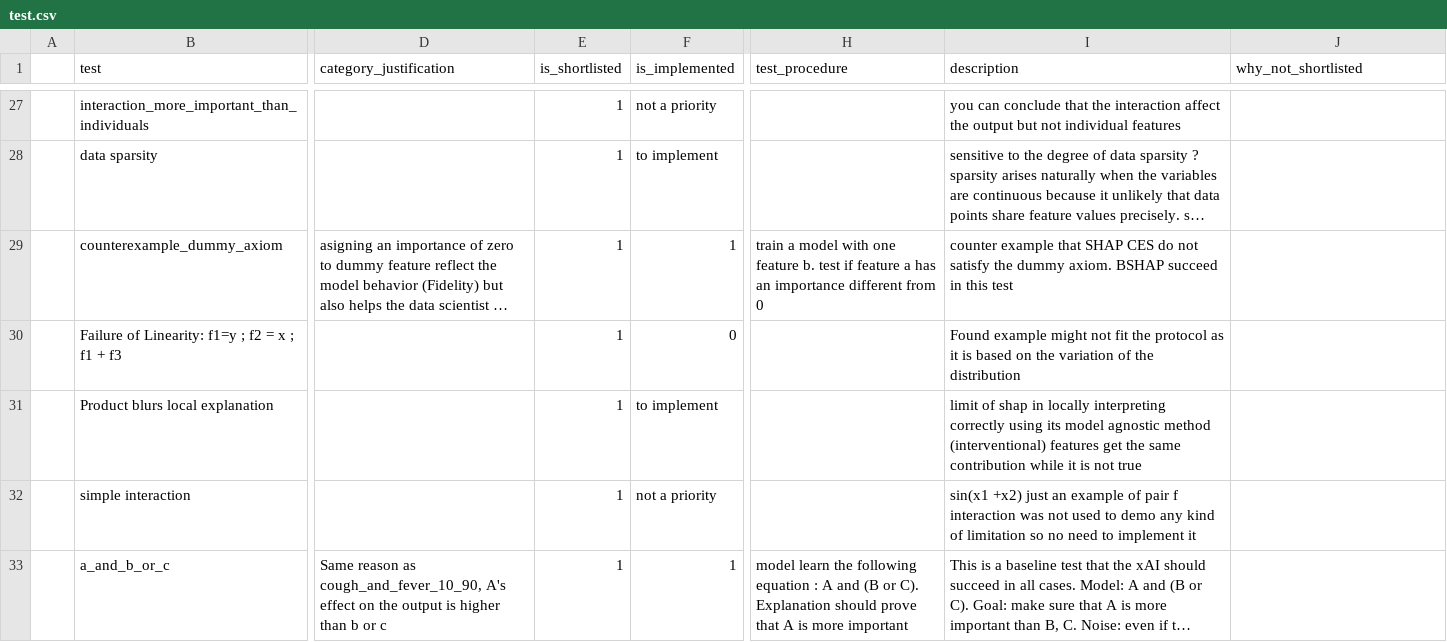
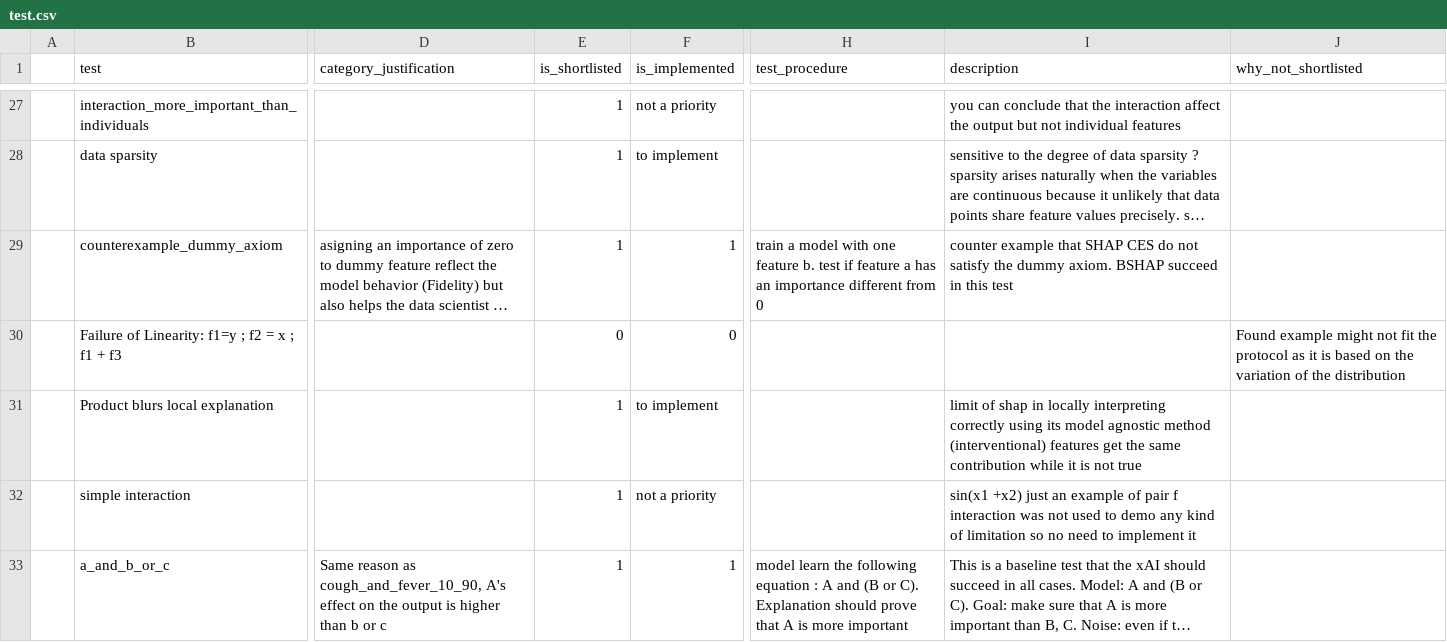
Before and after one commit to Karim-53/Compare-xAI, a CSV file: data/01_raw/test.csv, drawn as a sheet; only a part is shown, gaps mark what is left out; long unchanged cells end in …; the diff names each change by its address in the sheet, - before the commit and + after, or states it on an @@ line.

Commit message:
Update test.csv

```diff
--- a/data/01_raw/test.csv
+++ b/data/01_raw/test.csv
-E30 (is_shortlisted): 1
+E30 (is_shortlisted): 0
-I30 (description): Found example might not fit the protocol as it is based on the variation of the distribution
+I30 (description): (empty)
-J30 (why_not_shortlisted): (empty)
+J30 (why_not_shortlisted): Found example might not fit the protocol as it is based on the variation of the distribution
```
